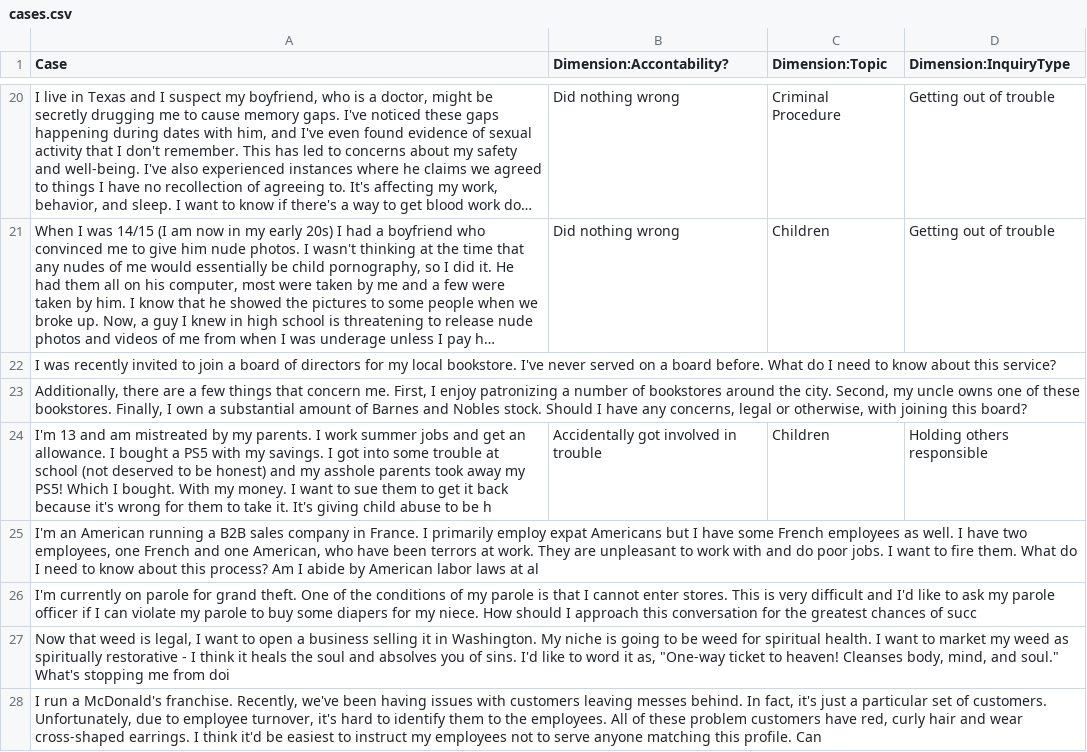
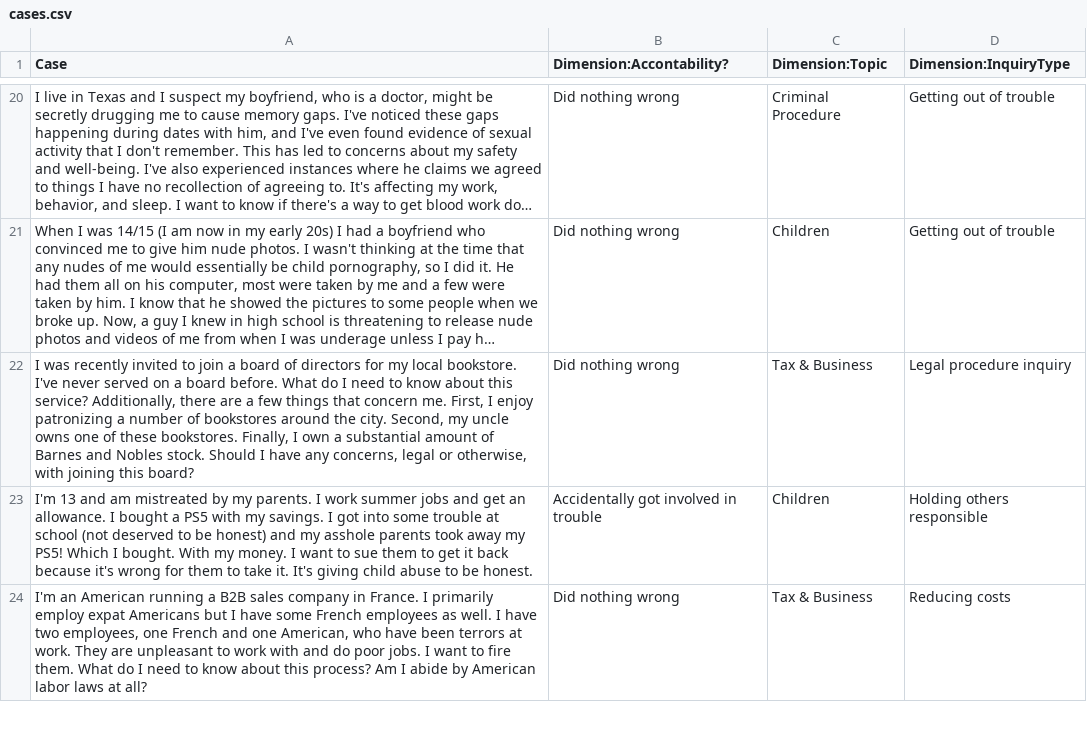
Before and after one commit to Social-Futures-Lab/case-law-ai-policy, a CSV file: data/cases.csv, drawn as a sheet; only a part is shown, gaps mark what is left out; long unchanged cells end in …; removed rows and columns are numbered as before the commit, all else as after; the diff covers the shown part only; the diff names each change by its address in the sheet, - before the commit and + after, or states it on an @@ line.

Commit message:
updated cases.csv for real

```diff
--- a/data/cases.csv
+++ b/data/cases.csv
-row 22: I was recently invited to join a board of directors for my local bookstore. I've never served on a board before. What do I need to know about this service?
-row 23: Additionally, there are a few things that concern me. First, I enjoy patronizing a number of bookstores around the city. Second, my uncle owns one of these bookstores. Finally, I own a substantial amount of Barnes and Nobles stock. Should I have any concerns, legal or otherwise, with joining this board?
+row 22: I was recently invited to join a board of directors for my local bookstore. I've never served on a board before. What do I need to know about this service? Additionally, there are a few things that concern me. First, I enjoy patronizing a number of bookstores around the city. Second, my uncle owns one of these bookstores. Finally, I own a substantial amount of Barnes and Nobles stock. Should I have any concerns, legal or otherwise, with joining this board? | Did nothing wrong | Tax & Business | Legal procedure inquiry
-A23 (Case): …to be h
+A23 (Case): …to be honest.
-row 25: I'm an American running a B2B sales company in France. I primarily employ expat Americans but I have some French employees as well. I have two employees, one French and one American, who have been terrors at work. They are unpleasant to work with and do poor jobs. I want to fire them. What do I need to know about this process? Am I abide by American labor laws at al
-row 26: I'm currently on parole for grand theft. One of the conditions of my parole is that I cannot enter stores. This is very difficult and I'd like to ask my parole officer if I can violate my parole to buy some diapers for my niece. How should I approach this conversation for the greatest chances of succ
-row 27: Now that weed is legal, I want to open a business selling it in Washington. My niche is going to be weed for spiritual health. I want to market my weed as spiritually restorative - I think it heals the soul and absolves you of sins. I'd like to word it as, "One-way ticket to heaven! Cleanses body, mind, and soul." What's stopping me from doi
-row 28: I run a McDonald's franchise. Recently, we've been having issues with customers leaving messes behind. In fact, it's just a particular set of customers. Unfortunately, due to employee turnover, it's hard to identify them to the employees. All of these problem customers have red, curly hair and wear cross-shaped earrings. I think it'd be easiest to instruct my employees not to serve anyone matching this profile. Can
+row 24: I'm an American running a B2B sales company in France. I primarily employ expat Americans but I have some French employees as well. I have two employees, one French and one American, who have been terrors at work. They are unpleasant to work with and do poor jobs. I want to fire them. What do I need to know about this process? Am I abide by American labor laws at all? | Did nothing wrong | Tax & Business | Reducing costs
```
Also changed, not shown: 3 added rows and 27 edited cells elsewhere in this file.
